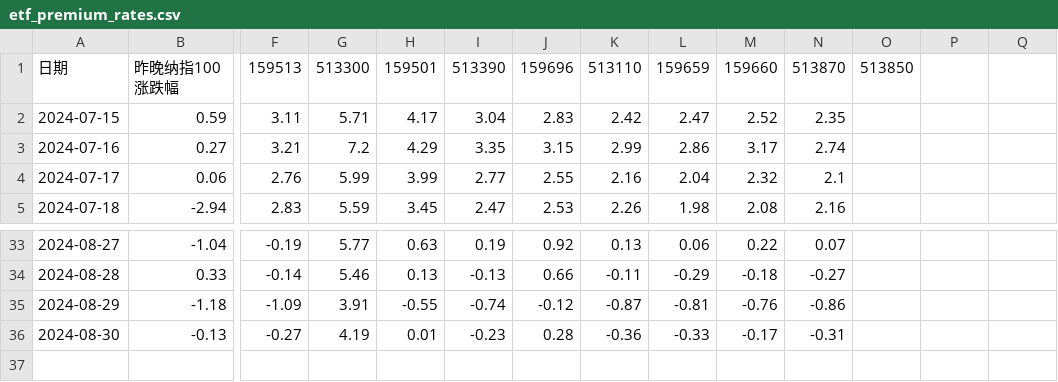
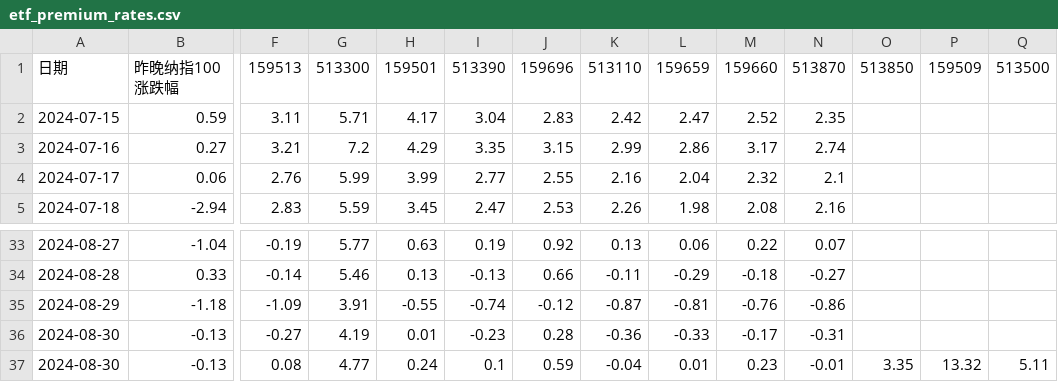
Before and after one commit to Mouson03/stock_monitor, a CSV file: etf_premium_rates.csv, drawn as a sheet; only a part is shown, gaps mark what is left out; rows hold the shown columns only; the diff names each change by its address in the sheet, - before the commit and + after, or states it on an @@ line.

```diff
--- a/etf_premium_rates.csv
+++ b/etf_premium_rates.csv
-P1: (empty)
+P1: 159509
-Q1: (empty)
+Q1: 513500
+row 37: 2024-08-30 | -0.13 | 0.08 | 4.77 | 0.24 | 0.1 | 0.59 | -0.04 | 0.01 | 0.23 | -0.01 | 3.35 | 13.32 | 5.11
```
Also changed, not shown: 1 other file.
